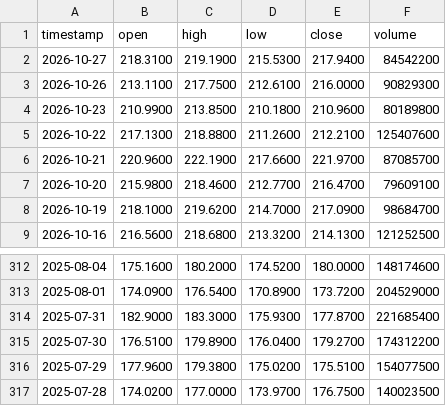
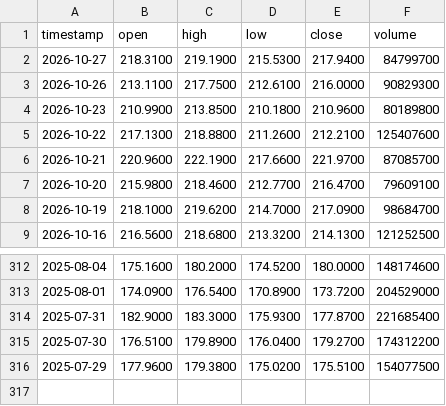
Before and after one commit to gab00/lehrgeld-kurse, a CSV file: data/NVDA.csv, drawn as a sheet; only a part is shown, gaps mark what is left out.

```diff
--- a/data/NVDA.csv
+++ b/data/NVDA.csv
@@ -1,3 +1,3 @@
 timestamp,open,high,low,close,volume
-2026-10-27,218.3100,219.1900,215.5300,217.9400,84542200
+2026-10-27,218.3100,219.1900,215.5300,217.9400,84799700
 2026-10-26,213.1100,217.7500,212.6100,216.0000,90829300
@@ -316,2 +316 @@ timestamp,open,high,low,close,volume
 2025-07-29,177.9600,179.3800,175.0200,175.5100,154077500
-2025-07-28,174.0200,177.0000,173.9700,176.7500,140023500
```
Also changed, not shown: data/AAPL.csv, data/AMD.csv, 28 other files.
